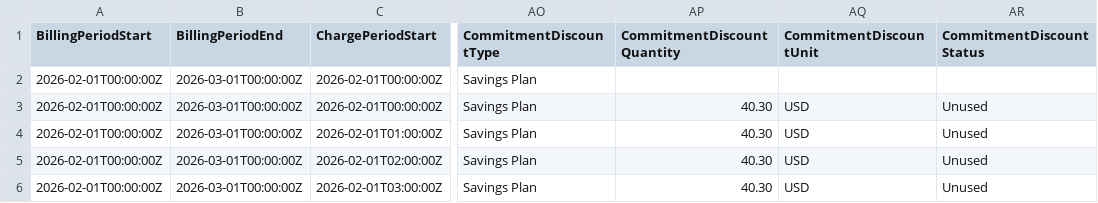
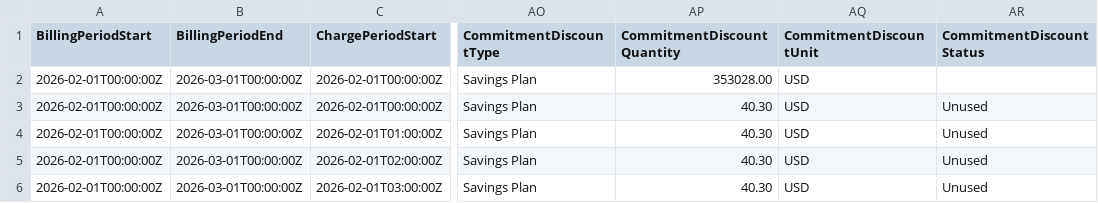
Before and after one commit to FinOps-Open-Cost-and-Usage-Spec/FOCUS_Spec, a CSV file: specification/data/commitment_discount_scenarios/aws_savings_plan_all_upfront_0pct.csv, drawn as a sheet; only a part is shown, gaps mark what is left out; the diff names each change by its address in the sheet, - before the commit and + after, or states it on an @@ line.

```diff
--- a/specification/data/commitment_discount_scenarios/aws_savings_plan_all_upfront_0pct.csv
+++ b/specification/data/commitment_discount_scenarios/aws_savings_plan_all_upfront_0pct.csv
-AP2 (CommitmentDiscountQuantity): (empty)
+AP2 (CommitmentDiscountQuantity): 353028.00
-AQ2 (CommitmentDiscountUnit): (empty)
+AQ2 (CommitmentDiscountUnit): USD
```
Also changed, not shown: specification/data/commitment_discount_scenarios/aws_reserved_instance_all_upfront_100pct.csv, specification/data/commitment_discount_scenarios/aws_reserved_instance_partial_upfront_100pct.csv, 11 other files.
